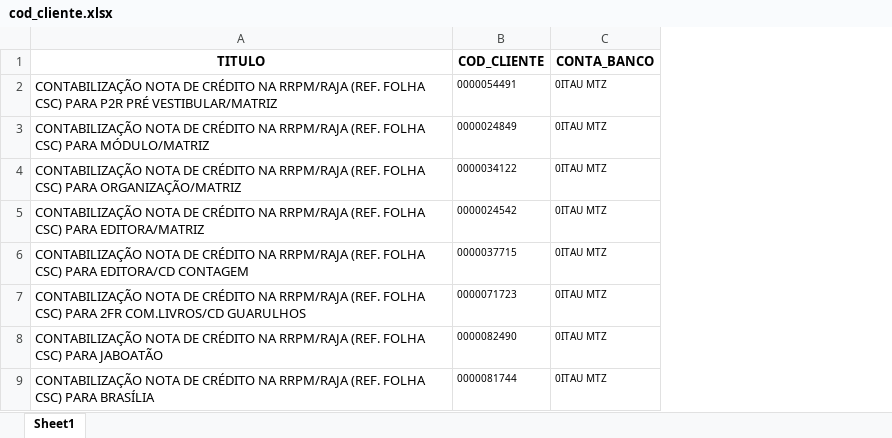
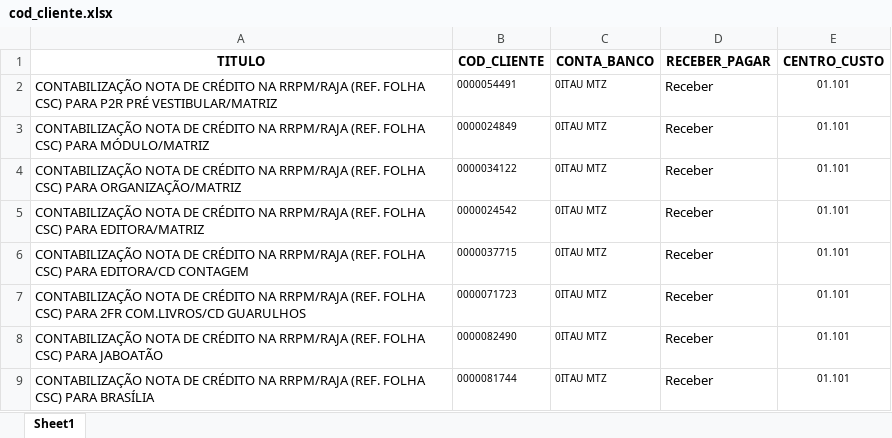
Before and after one commit to fnogueirasantos/Projeto_Layout_Contabil, an Excel workbook: cod_cliente.xlsx, sheet Sheet1, drawn as a sheet; only a part is shown; values as stored, in another font and other column widths than the file's, no borders; the diff names each change by its address in the sheet, - before the commit and + after, or states it on an @@ line.

```diff
--- a/cod_cliente.xlsx (sheet Sheet1)
+++ b/cod_cliente.xlsx (sheet Sheet1)
+column D (RECEBER_PAGAR), rows 2-9: all Receber
+column E (CENTRO_CUSTO), rows 2-9: all 01.101
```
Also changed, not shown: 3 other files.
